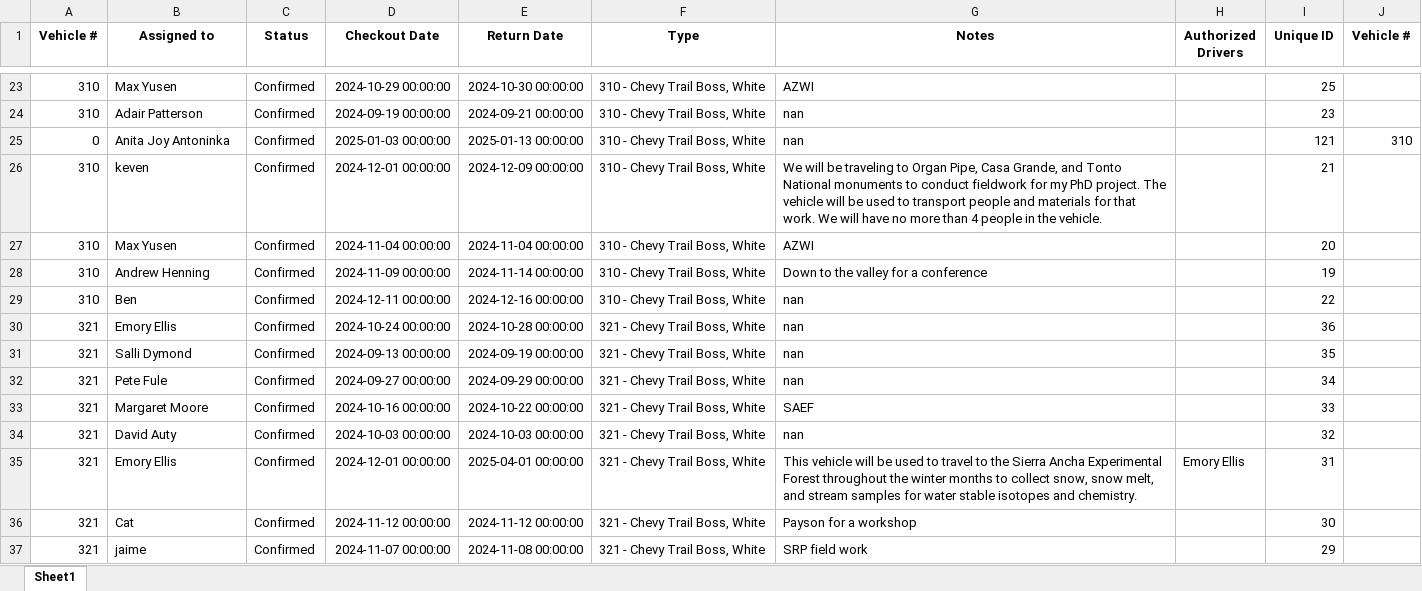
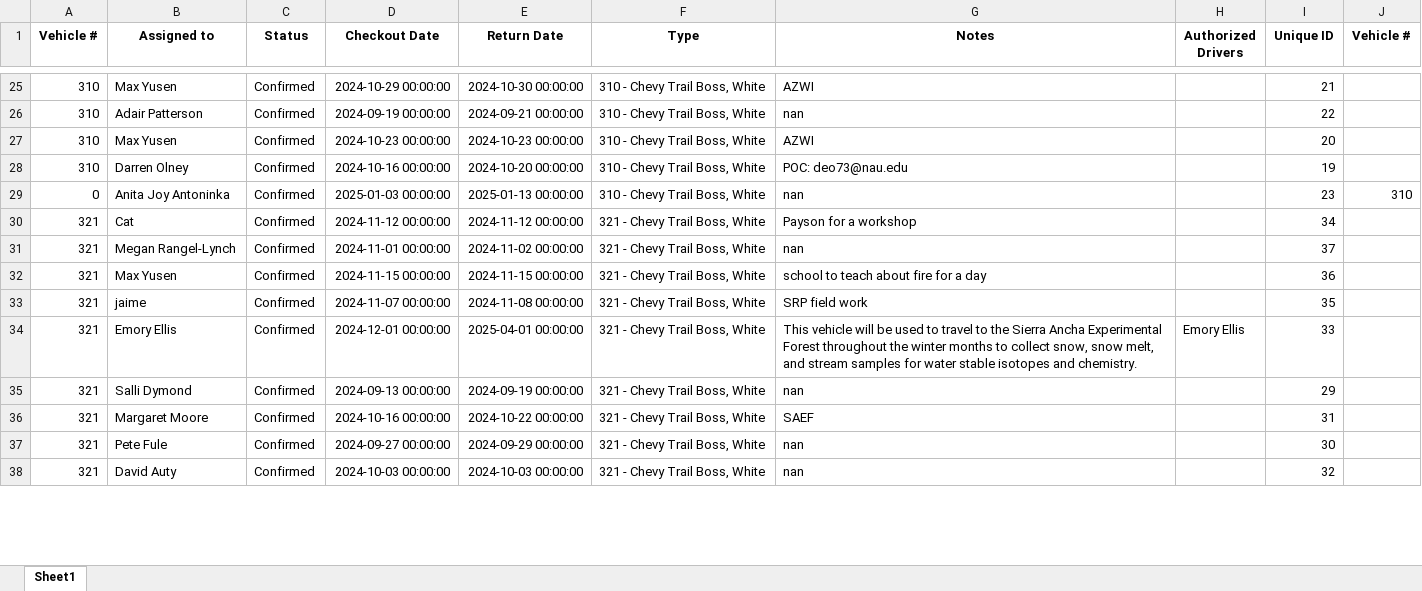
Before and after one commit to jcs595/Vehicle_Gantt, an Excel workbook: Vehicle_Checkout_List.xlsx, sheet Sheet1, drawn as a sheet; only a part is shown, gaps mark what is left out; values as stored, in another font and other column widths than the file's, no borders; removed rows and columns are numbered as before the commit, all else as after; the diff covers the shown part only; the diff names each change by its address in the sheet, - before the commit and + after, or states it on an @@ line.

Commit message:
Update Excel and TXT files from Streamlit app

```diff
--- a/Vehicle_Checkout_List.xlsx (sheet Sheet1)
+++ b/Vehicle_Checkout_List.xlsx (sheet Sheet1)
-I25 (Unique ID): 25
+I25 (Unique ID): 21
-I26 (Unique ID): 23
+I26 (Unique ID): 22
-row 25: 0 | Anita Joy Antoninka | Confirmed | 2025-01-03 00:00:00 | 2025-01-13 00:00:00 | 310 - Chevy Trail Boss, White | nan |  | 121 | 310
-row 26: 310 | keven | Confirmed | 2024-12-01 00:00:00 | 2024-12-09 00:00:00 | 310 - Chevy Trail Boss, White | We will be traveling to Organ Pipe, Casa Grande, and Tonto National monuments to conduct fieldwork for my PhD project. The vehicle will be used to transport people and materials for that work. We will have no more than 4 people in the vehicle. |  | 21
-D27 (Checkout Date): 2024-11-04 00:00:00
+D27 (Checkout Date): 2024-10-23 00:00:00
-E27 (Return Date): 2024-11-04 00:00:00
+E27 (Return Date): 2024-10-23 00:00:00
-B28 (Assigned to): Andrew Henning
+B28 (Assigned to): Darren Olney
-D28 (Checkout Date): 2024-11-09 00:00:00
+D28 (Checkout Date): 2024-10-16 00:00:00
-E28 (Return Date): 2024-11-14 00:00:00
+E28 (Return Date): 2024-10-20 00:00:00
-G28 (Notes): Down to the valley for a conference
+G28 (Notes): POC: deo73@nau.edu
-row 29: 310 | Ben | Confirmed | 2024-12-11 00:00:00 | 2024-12-16 00:00:00 | 310 - Chevy Trail Boss, White | nan |  | 22
+row 29: 0 | Anita Joy Antoninka | Confirmed | 2025-01-03 00:00:00 | 2025-01-13 00:00:00 | 310 - Chevy Trail Boss, White | nan |  | 23 | 310
+row 30: 321 | Cat | Confirmed | 2024-11-12 00:00:00 | 2024-11-12 00:00:00 | 321 - Chevy Trail Boss, White | Payson for a workshop |  | 34
-B31 (Assigned to): Emory Ellis
+B31 (Assigned to): Megan Rangel-Lynch
-D31 (Checkout Date): 2024-10-24 00:00:00
+D31 (Checkout Date): 2024-11-01 00:00:00
-E31 (Return Date): 2024-10-28 00:00:00
+E31 (Return Date): 2024-11-02 00:00:00
-I31 (Unique ID): 36
+I31 (Unique ID): 37
+row 32: 321 | Max Yusen | Confirmed | 2024-11-15 00:00:00 | 2024-11-15 00:00:00 | 321 - Chevy Trail Boss, White | school to teach about fire for a day |  | 36
-B33 (Assigned to): Salli Dymond
+B33 (Assigned to): jaime
-D33 (Checkout Date): 2024-09-13 00:00:00
+D33 (Checkout Date): 2024-11-07 00:00:00
-E33 (Return Date): 2024-09-19 00:00:00
+E33 (Return Date): 2024-11-08 00:00:00
-G33 (Notes): nan
+G33 (Notes): SRP field work
+row 34: 321 | Emory Ellis | Confirmed | 2024-12-01 00:00:00 | 2025-04-01 00:00:00 | 321 - Chevy Trail Boss, White | This vehicle will be used to travel to the Sierra Ancha Experimental Forest throughout the winter months to collect snow, snow melt, and stream samples for water stable isotopes and chemistry. | Emory Ellis | 33
-B35 (Assigned to): Pete Fule
+B35 (Assigned to): Salli Dymond
-D35 (Checkout Date): 2024-09-27 00:00:00
+D35 (Checkout Date): 2024-09-13 00:00:00
-E35 (Return Date): 2024-09-29 00:00:00
+E35 (Return Date): 2024-09-19 00:00:00
-I35 (Unique ID): 34
+I35 (Unique ID): 29
-I36 (Unique ID): 33
+I36 (Unique ID): 31
+row 37: 321 | Pete Fule | Confirmed | 2024-09-27 00:00:00 | 2024-09-29 00:00:00 | 321 - Chevy Trail Boss, White | nan |  | 30
-row 35: 321 | Emory Ellis | Confirmed | 2024-12-01 00:00:00 | 2025-04-01 00:00:00 | 321 - Chevy Trail Boss, White | This vehicle will be used to travel to the Sierra Ancha Experimental Forest throughout the winter months to collect snow, snow melt, and stream samples for water stable isotopes and chemistry. | Emory Ellis | 31
-row 36: 321 | Cat | Confirmed | 2024-11-12 00:00:00 | 2024-11-12 00:00:00 | 321 - Chevy Trail Boss, White | Payson for a workshop |  | 30
-row 37: 321 | jaime | Confirmed | 2024-11-07 00:00:00 | 2024-11-08 00:00:00 | 321 - Chevy Trail Boss, White | SRP field work |  | 29
```
Also changed, not shown: 19 added rows, 18 removed rows, 4 moved rows and 228 edited cells elsewhere in this sheet.
